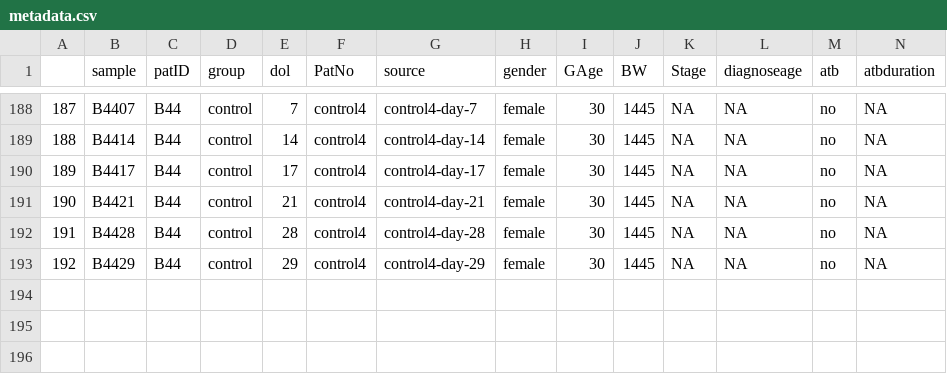
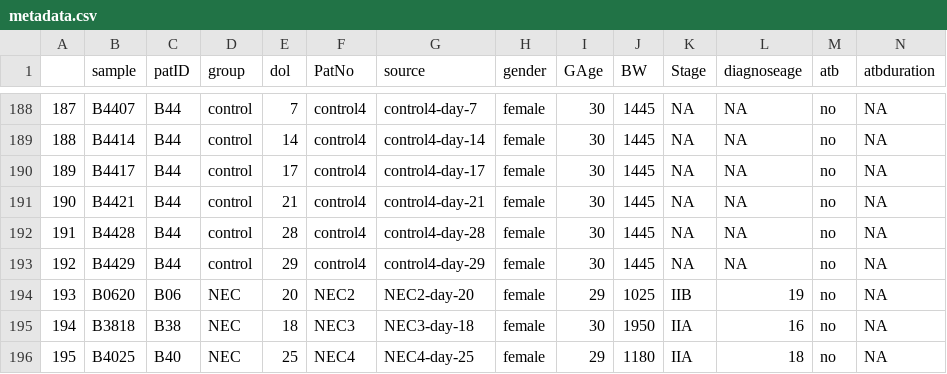
Before and after one commit to Luyang-Hong/NEC-LOS-microbiota_pattern_comparison, a CSV file: metadata.csv, drawn as a sheet; only a part is shown, gaps mark what is left out; rows hold the shown columns only; the diff names each change by its address in the sheet, - before the commit and + after, or states it on an @@ line.

Commit message:
alpha diverstiy 基本完成
1. shannon&sobs comparison among groups over time
2. inter group shannon&sobs comparison

```diff
--- a/metadata.csv
+++ b/metadata.csv
+row 194: 193 | B0620 | B06 | NEC | 20 | NEC2 | NEC2-day-20 | female | 29 | 1025 | IIB | 19 | no | NA
+row 195: 194 | B3818 | B38 | NEC | 18 | NEC3 | NEC3-day-18 | female | 30 | 1950 | IIA | 16 | no | NA
+row 196: 195 | B4025 | B40 | NEC | 25 | NEC4 | NEC4-day-25 | female | 29 | 1180 | IIA | 18 | no | NA
```
Also changed, not shown: 9 other files.
